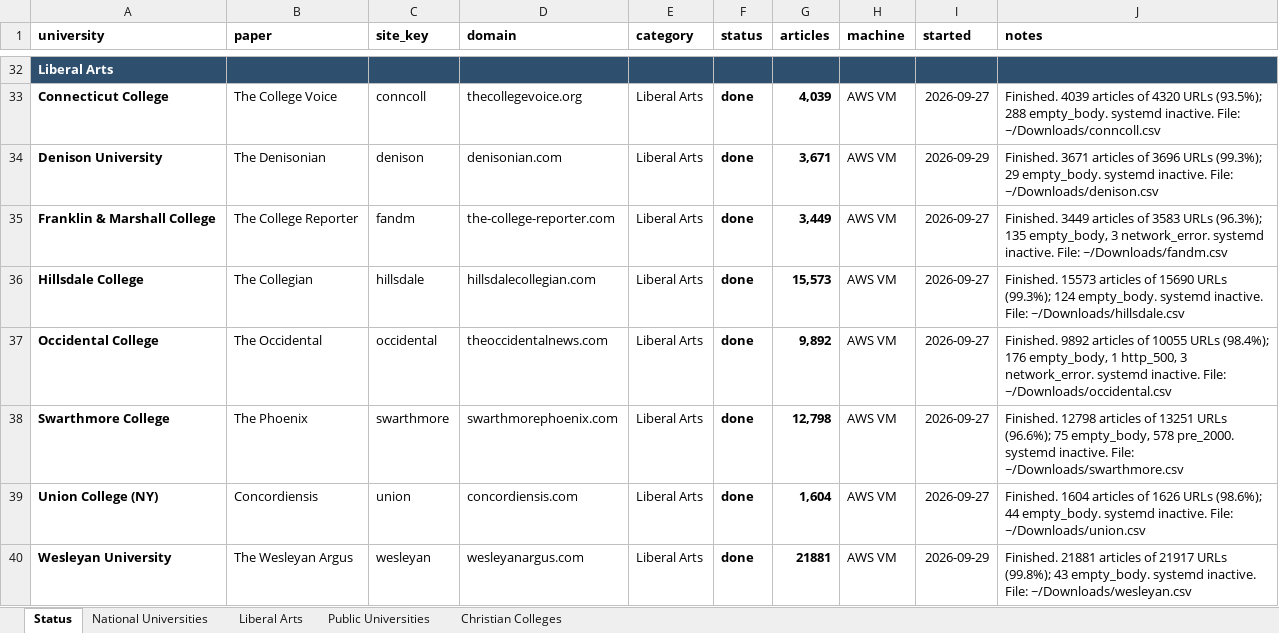
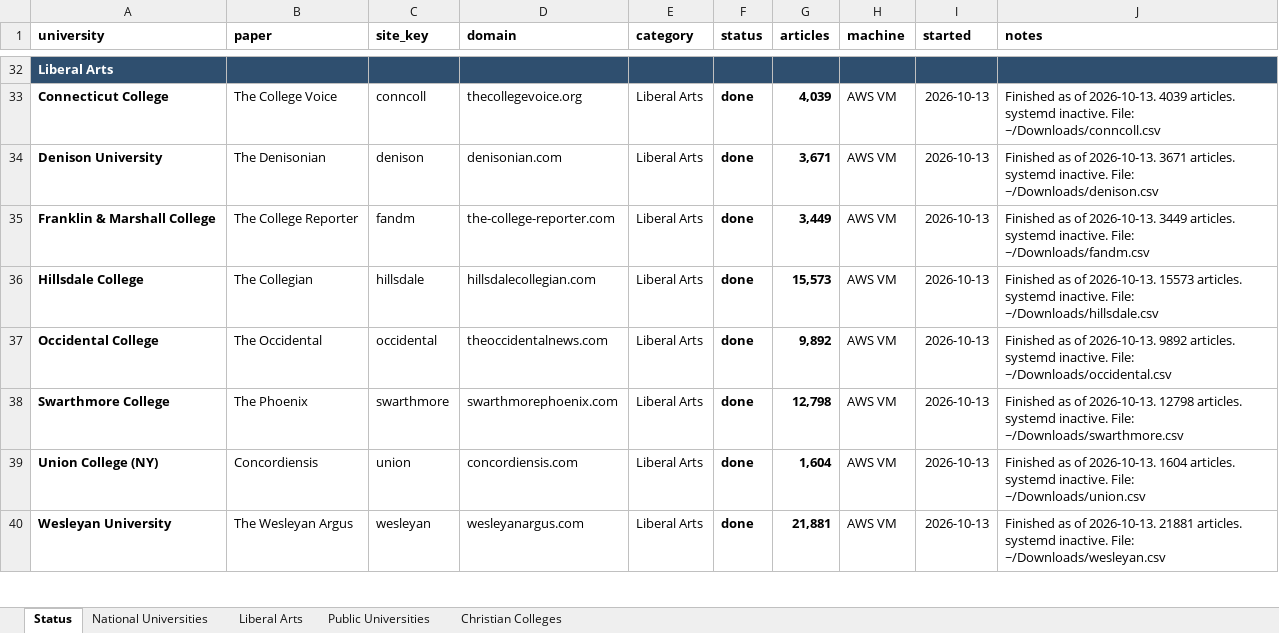
Before and after one commit to valentinasilva8/college-newspaper-scraper, an Excel workbook: data/targets_raw.xlsx, sheet Status, drawn as a sheet; only a part is shown, gaps mark what is left out; values as stored, in another font and other column widths than the file's, no borders; the diff covers the shown part only; the diff names each change by its address in the sheet, - before the commit and + after, or states it on an @@ line.

```diff
--- a/data/targets_raw.xlsx (sheet Status)
+++ b/data/targets_raw.xlsx (sheet Status)
-I33 (started): 2026-09-27
+I33 (started): 2026-10-13
-J33 (notes): Finished. 4039 articles of 4320 URLs (93.5%); 288 empty_body. systemd inactive.…
+J33 (notes): Finished as of 2026-10-13. 4039 articles. systemd inactive.…
-I34 (started): 2026-09-29
+I34 (started): 2026-10-13
-J34 (notes): Finished. 3671 articles of 3696 URLs (99.3%); 29 empty_body. systemd inactive.…
+J34 (notes): Finished as of 2026-10-13. 3671 articles. systemd inactive.…
-I35:I39 (started): 2026-09-27
+I35:I39 (started): 2026-10-13
-J35 (notes): Finished. 3449 articles of 3583 URLs (96.3%); 135 empty_body, 3 network_error. systemd inactive.…
+J35 (notes): Finished as of 2026-10-13. 3449 articles. systemd inactive.…
-J36 (notes): Finished. 15573 articles of 15690 URLs (99.3%); 124 empty_body. systemd inactive.…
+J36 (notes): Finished as of 2026-10-13. 15573 articles. systemd inactive.…
-J37 (notes): Finished. 9892 articles of 10055 URLs (98.4%); 176 empty_body, 1 http_500, 3 network_error. systemd inactive.…
+J37 (notes): Finished as of 2026-10-13. 9892 articles. systemd inactive.…
-J38 (notes): Finished. 12798 articles of 13251 URLs (96.6%); 75 empty_body, 578 pre_2000. systemd inactive.…
+J38 (notes): Finished as of 2026-10-13. 12798 articles. systemd inactive.…
-J39 (notes): Finished. 1604 articles of 1626 URLs (98.6%); 44 empty_body. systemd inactive.…
+J39 (notes): Finished as of 2026-10-13. 1604 articles. systemd inactive.…
-G40 (articles): 21881
+G40 (articles): 21,881
-I40 (started): 2026-09-29
+I40 (started): 2026-10-13
-J40 (notes): Finished. 21881 articles of 21917 URLs (99.8%); 43 empty_body. systemd inactive.…
+J40 (notes): Finished as of 2026-10-13. 21881 articles. systemd inactive.…
```
Also changed, not shown: 32 added rows and 111 edited cells elsewhere in this sheet, 9 other files.
